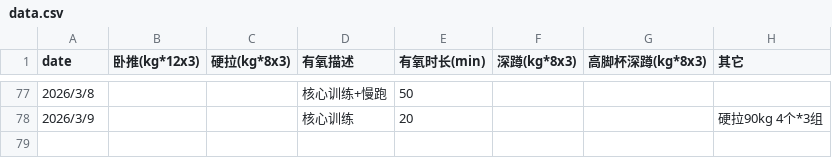
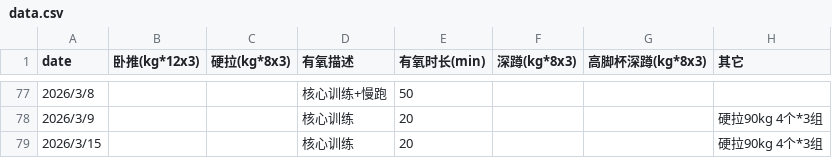
Before and after one commit to RaDsZ2z/sports, a CSV file: data.csv, drawn as a sheet; only a part is shown, gaps mark what is left out; the diff names each change by its address in the sheet, - before the commit and + after, or states it on an @@ line.

```diff
--- a/data.csv
+++ b/data.csv
+row 79: 2026/3/15 |  |  | 核心训练 | 20 |  |  | 硬拉90kg 4个*3组
```
Also changed, not shown: 1 other file.
